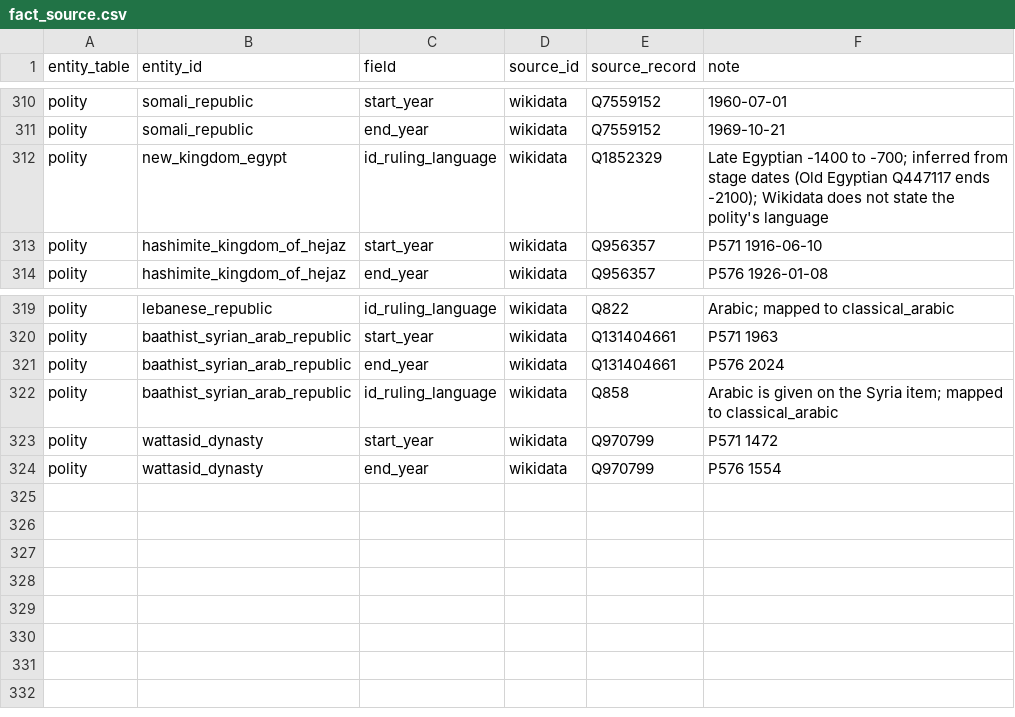
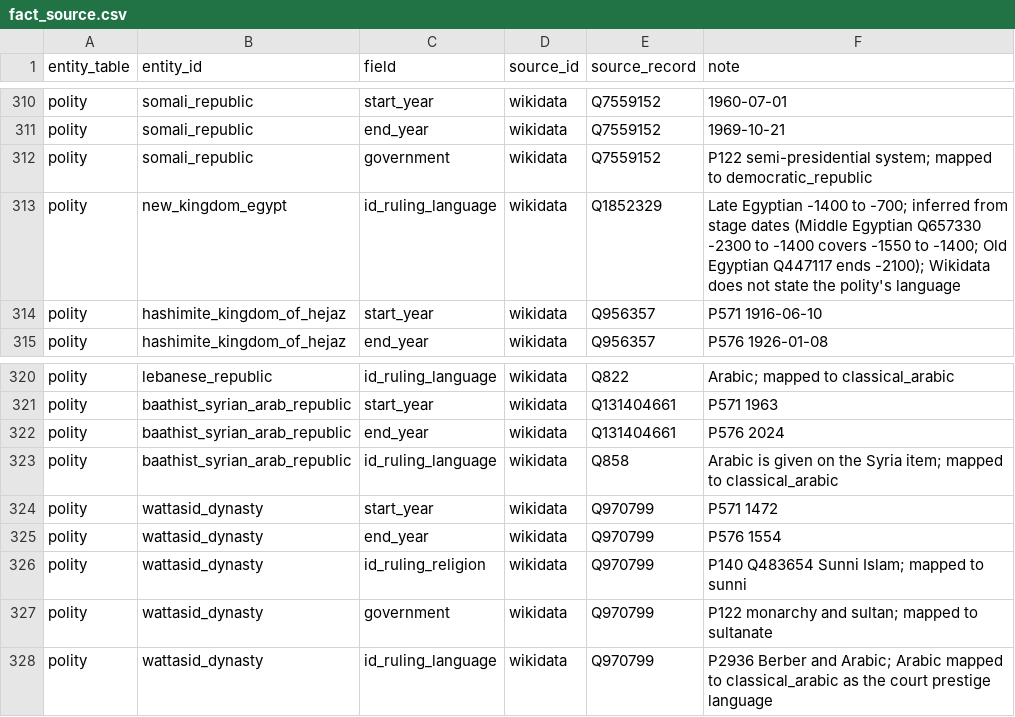
Before and after one commit to renaissancor/anagnosis, a CSV file: csvs/fact_source.csv, drawn as a sheet; only a part is shown, gaps mark what is left out.

```diff
--- a/csvs/fact_source.csv
+++ b/csvs/fact_source.csv
@@ -311,3 +311,4 @@ polity,somali_republic,start_year,wikidata,Q7559152,1960-07-01
 polity,somali_republic,end_year,wikidata,Q7559152,1969-10-21
-polity,new_kingdom_egypt,id_ruling_language,wikidata,Q1852329,Late Egyptian -1400 to -700; inferred from stage dates (Old Egyptian Q447117 ends -2100); Wikidata does not state the polity's language
+polity,somali_republic,government,wikidata,Q7559152,P122 semi-presidential system; mapped to democratic_republic
+polity,new_kingdom_egypt,id_ruling_language,wikidata,Q1852329,Late Egyptian -1400 to -700; inferred from stage dates (Middle Egyptian Q657330 -2300 to -1400 covers -1550 to -1400; Old Egyptian Q447117 ends -2100); Wikidata does not state the polity's language
 polity,hashimite_kingdom_of_hejaz,start_year,wikidata,Q956357,P571 1916-06-10
@@ -324 +325,4 @@ polity,wattasid_dynasty,start_year,wikidata,Q970799,P571 1472
 polity,wattasid_dynasty,end_year,wikidata,Q970799,P576 1554
+polity,wattasid_dynasty,id_ruling_religion,wikidata,Q970799,P140 Q483654 Sunni Islam; mapped to sunni
+polity,wattasid_dynasty,government,wikidata,Q970799,P122 monarchy and sultan; mapped to sultanate
+polity,wattasid_dynasty,id_ruling_language,wikidata,Q970799,P2936 Berber and Arabic; Arabic mapped to classical_arabic as the court prestige language
```
Also changed, not shown: csvs/polity.csv, csvs/source.csv, 1 other file.
